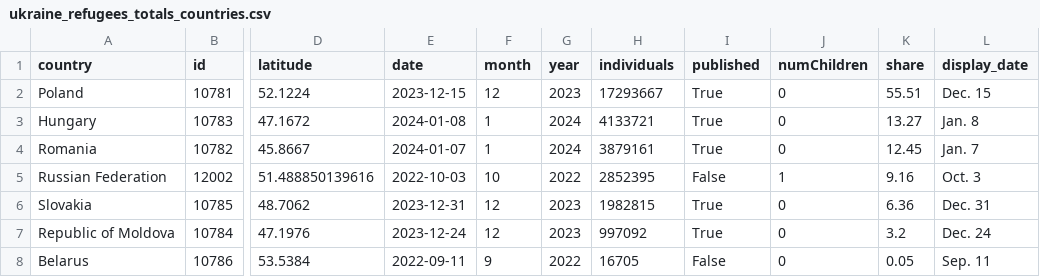
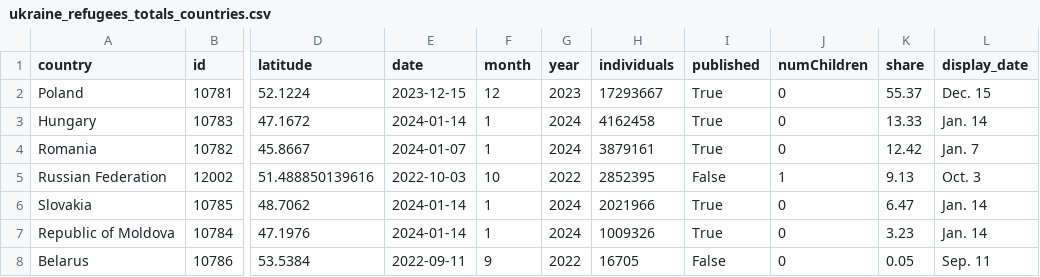
Before and after one commit to gridviz/ukraine-refugees, a CSV file: data/processed/ukraine_refugees_totals_countries.csv, drawn as a sheet; only a part is shown, gaps mark what is left out; the diff names each change by its address in the sheet, - before the commit and + after, or states it on an @@ line.

```diff
--- a/data/processed/ukraine_refugees_totals_countries.csv
+++ b/data/processed/ukraine_refugees_totals_countries.csv
-K2 (share): 55.51
+K2 (share): 55.37
-E3 (date): 2024-01-08
+E3 (date): 2024-01-14
-H3 (individuals): 4133721
+H3 (individuals): 4162458
-K3 (share): 13.27
+K3 (share): 13.33
-L3 (display_date): Jan. 8
+L3 (display_date): Jan. 14
-K4 (share): 12.45
+K4 (share): 12.42
-K5 (share): 9.16
+K5 (share): 9.13
-E6 (date): 2023-12-31
+E6 (date): 2024-01-14
-F6:F7 (month): 12
+F6:F7 (month): 1
-G6:G7 (year): 2023
+G6:G7 (year): 2024
-H6 (individuals): 1982815
+H6 (individuals): 2021966
-K6 (share): 6.36
+K6 (share): 6.47
-L6 (display_date): Dec. 31
+L6 (display_date): Jan. 14
-E7 (date): 2023-12-24
+E7 (date): 2024-01-14
-H7 (individuals): 997092
+H7 (individuals): 1009326
-K7 (share): 3.2
+K7 (share): 3.23
-L7 (display_date): Dec. 24
+L7 (display_date): Jan. 14
```
Also changed, not shown: data/processed/ukraine_refugees_totals_timeseries.csv.
